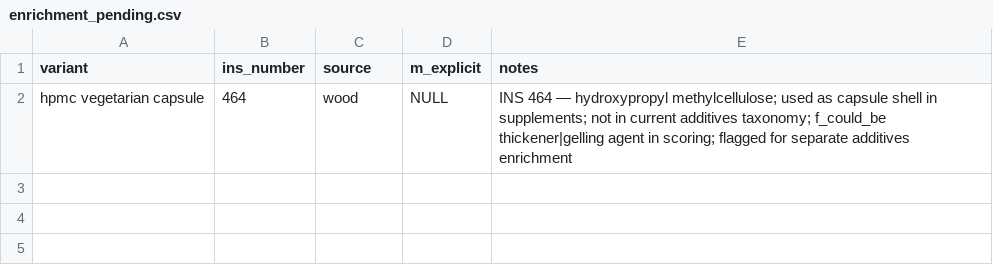
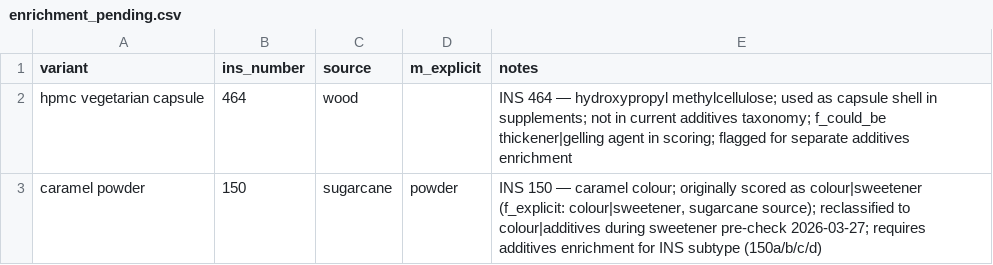
Before and after one commit to isrl-research/lar-workshop, a CSV file: additives/enrichment_pending.csv, drawn as a sheet.

```diff
--- a/additives/enrichment_pending.csv
+++ b/additives/enrichment_pending.csv
@@ -1,2 +1,3 @@
 variant,ins_number,source,m_explicit,notes
-hpmc vegetarian capsule,464,wood,NULL,INS 464 — hydroxypropyl methylcellulose; used as capsule shell in supplements; not in current additives taxonomy; f_could_be thickener|gelling agent in scoring; flagged for separate additives enrichment
+hpmc vegetarian capsule,464,wood,,INS 464 — hydroxypropyl methylcellulose; used as capsule shell in supplements; not in current additives taxonomy; f_could_be thickener|gelling agent in scoring; flagged for separate additives enrichment
+caramel powder,150,sugarcane,powder,"INS 150 — caramel colour; originally scored as colour|sweetener (f_explicit: colour|sweetener, sugarcane source); reclassified to colour|additives during sweetener pre-check 2026-03-27; requires additives enrichment for INS subtype (150a/b/c/d)"
```
Also changed, not shown: core/all_variants_working.csv, health_supplement/pending_enrichment.csv, 1 other file.
